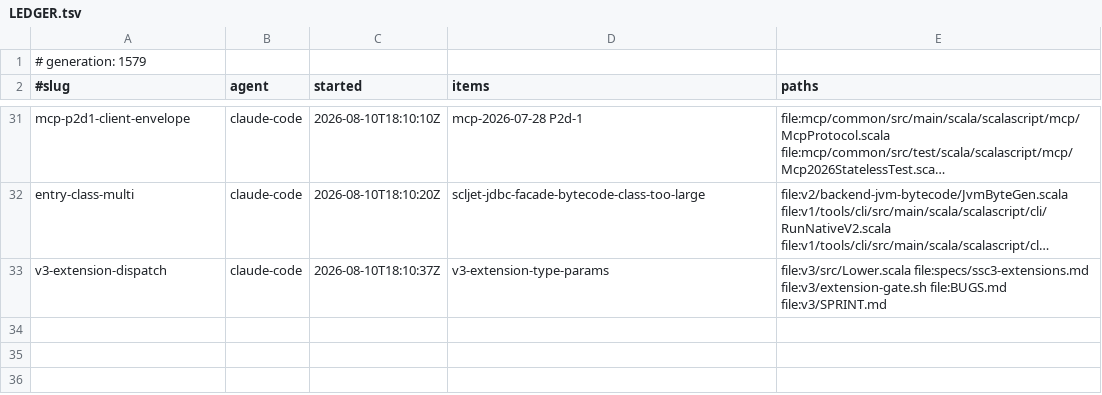
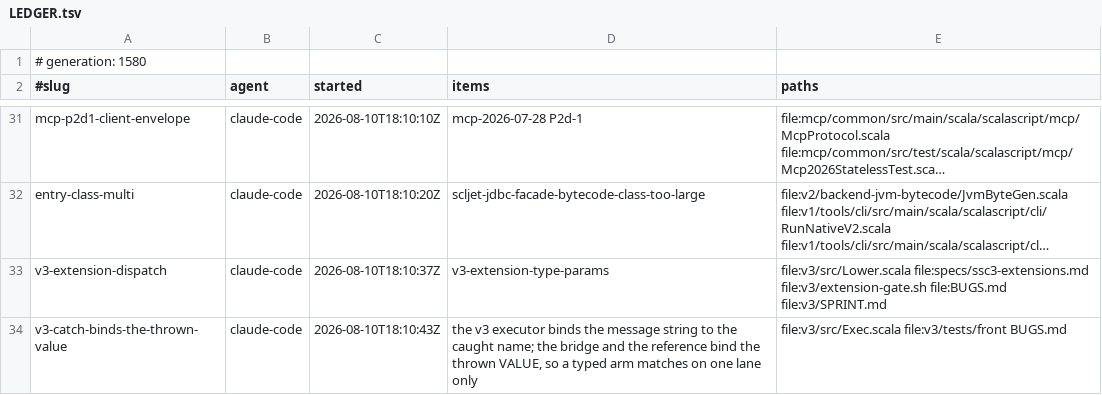
Before and after one commit to sergey-scherbina/scalascript, a TSV file: .work/active/LEDGER.tsv, drawn as a sheet; only a part is shown, gaps mark what is left out; long unchanged cells end in …; the diff names each change by its address in the sheet, - before the commit and + after, or states it on an @@ line.

Commit message:
claim: v3-catch-binds-the-thrown-value (the v3 executor binds the message string to the caught name; the bridge and the reference bind the thrown VALUE, so a typed arm matches on one lane only) [skip ci]

```diff
--- a/.work/active/LEDGER.tsv
+++ b/.work/active/LEDGER.tsv
-A1 (#slug): # generation: 1579
+A1 (#slug): # generation: 1580
+row 34: v3-catch-binds-the-thrown-value | claude-code | 2026-08-10T18:10:43Z | the v3 executor binds the message string to the caught name; the bridge and the reference bind the thrown VALUE, so a typed arm matches on one lane only | file:v3/src/Exec.scala file:v3/tests/front BUGS.md
```
Also changed, not shown: 1 other file.
